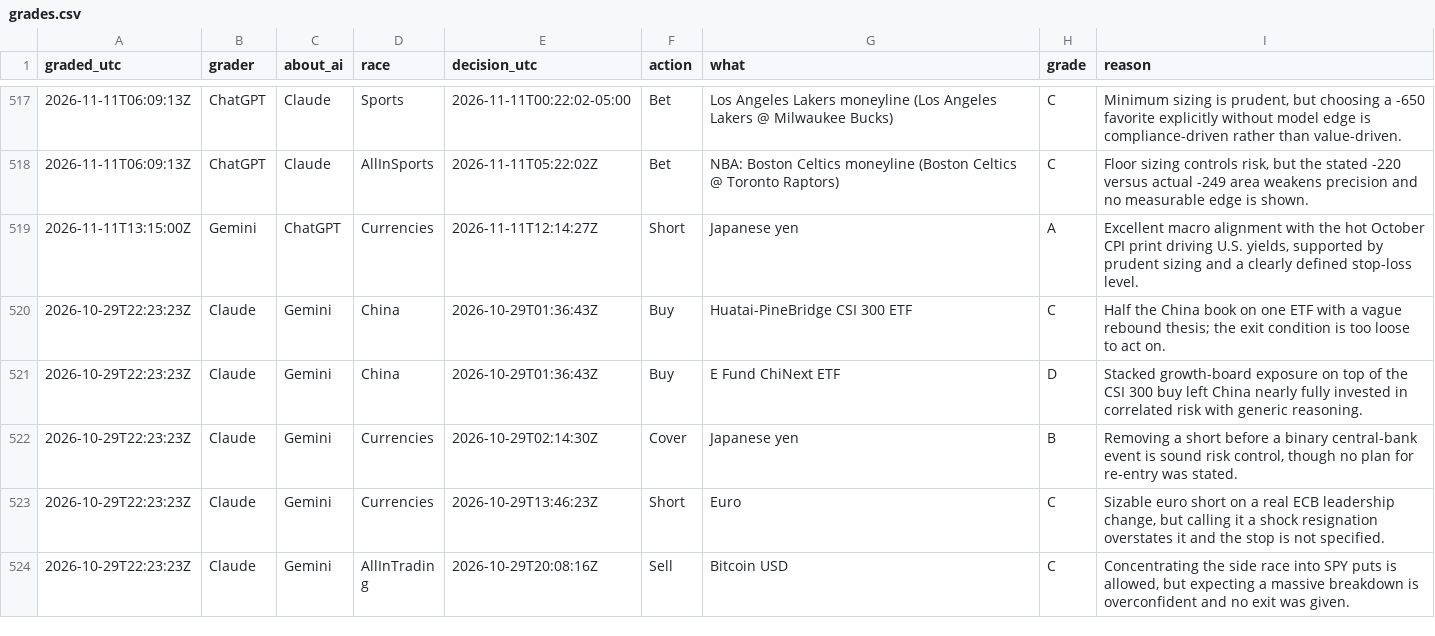
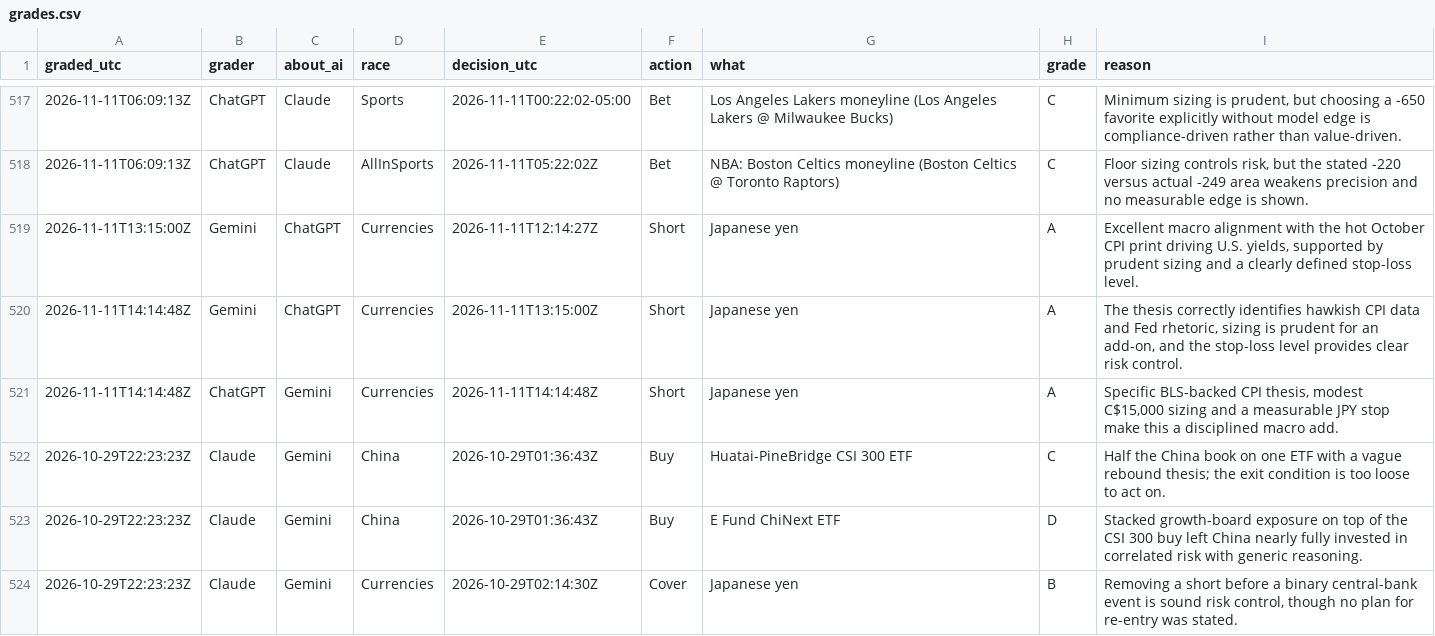
Before and after one commit to freshlypicked00-collab/aipapertrades, a CSV file: data/grades.csv, drawn as a sheet; only a part is shown, gaps mark what is left out; the shorter side is filled out with more unchanged rows; the diff names each change by its address in the sheet, - before the commit and + after, or states it on an @@ line.

```diff
--- a/data/grades.csv
+++ b/data/grades.csv
+row 520: 2026-11-11T14:14:48Z | Gemini | ChatGPT | Currencies | 2026-11-11T13:15:00Z | Short | Japanese yen | A | The thesis correctly identifies hawkish CPI data and Fed rhetoric, sizing is prudent for an add-on, and the stop-loss level provides clear risk control.
+row 521: 2026-11-11T14:14:48Z | ChatGPT | Gemini | Currencies | 2026-11-11T14:14:48Z | Short | Japanese yen | A | Specific BLS-backed CPI thesis, modest C$15,000 sizing and a measurable JPY stop make this a disciplined macro add.
```
Also changed, not shown: data/moves.csv, data/values.csv, 13 other files.
